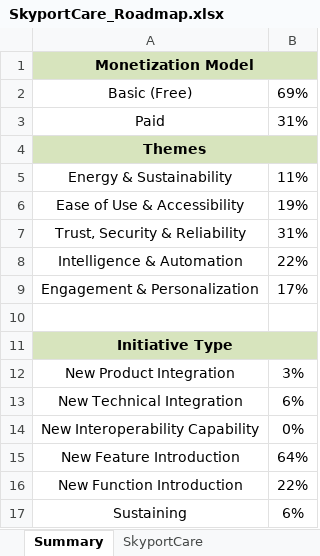
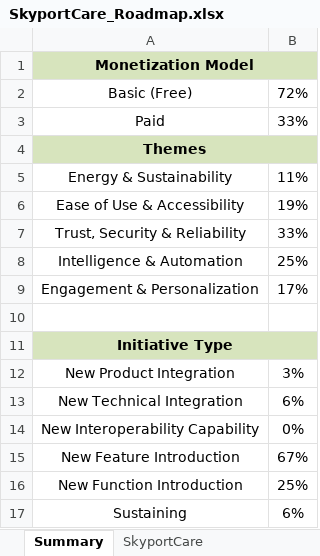
Before and after one commit to vishwasdaikin/SkyportHome, an Excel workbook: SkyportCare_Roadmap.xlsx, sheet Summary, drawn as a sheet; values as stored, in another font and other column widths than the file's, no borders; charts and pictures not drawn; the diff names each change by its address in the sheet, - before the commit and + after, or states it on an @@ line.

```diff
--- a/SkyportCare_Roadmap.xlsx (sheet Summary)
+++ b/SkyportCare_Roadmap.xlsx (sheet Summary)
-B2: 69%
+B2: 72%
-B3: 31%
+B3: 33%
-B7: 31%
+B7: 33%
-B8: 22%
+B8: 25%
-B15: 64%
+B15: 67%
-B16: 22%
+B16: 25%
```
Also changed, not shown: sheet SkyportCare, formulas that keep their value, charts or pictures, 1 other file.
